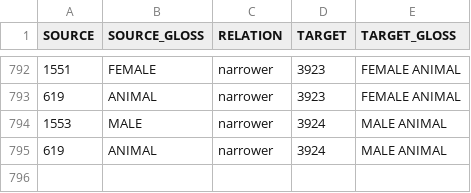
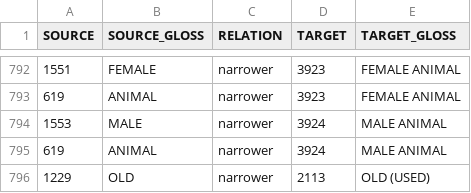
Before and after one commit to concepticon/concepticon-data, a TSV file: concepticondata/conceptrelations.tsv, drawn as a sheet; only a part is shown, gaps mark what is left out.

Commit message:
Updated concept relations of OLD and OLD (USED)

```diff
--- a/concepticondata/conceptrelations.tsv
+++ b/concepticondata/conceptrelations.tsv
@@ -795 +795,2 @@ SOURCE	SOURCE_GLOSS	RELATION	TARGET	TARGET_GLOSS
 619	ANIMAL	narrower	3924	MALE ANIMAL
+1229	OLD	narrower	2113	OLD (USED)
```
